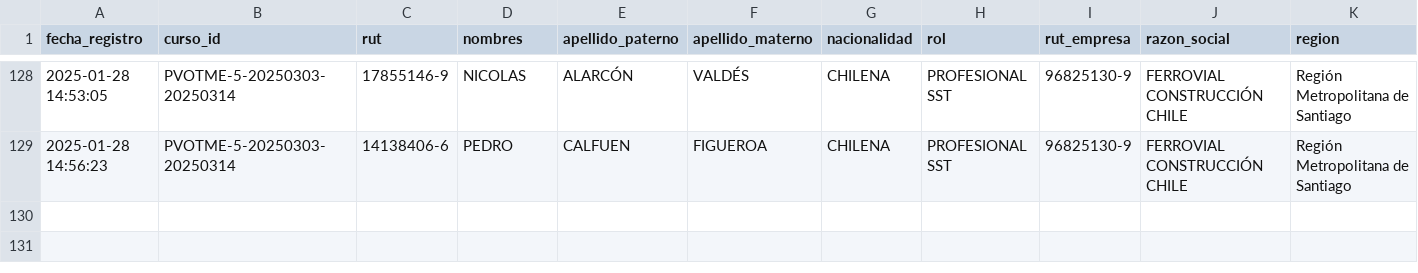
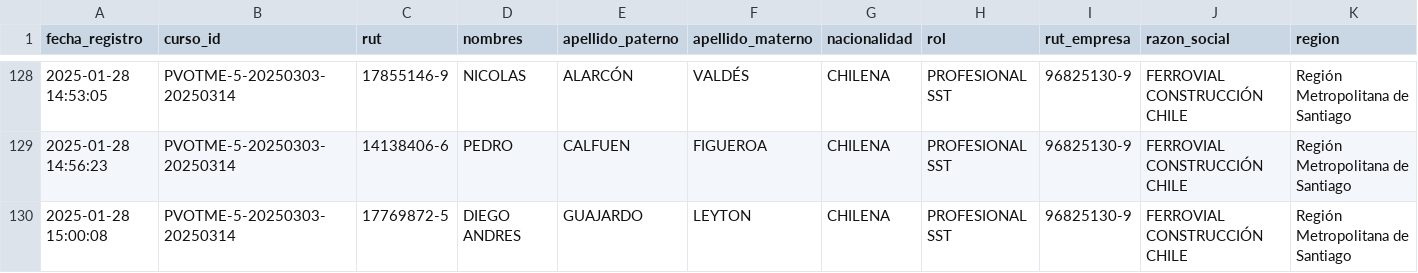
Before and after one commit to DVicenteC/InscripcionCursoTMERT, a CSV file: data/registros.csv, drawn as a sheet; only a part is shown, gaps mark what is left out; rows hold the shown columns only; the diff names each change by its address in the sheet, - before the commit and + after, or states it on an @@ line.

Commit message:
Nuevo registro 2025-01-28 15:00:08.258277

```diff
--- a/data/registros.csv
+++ b/data/registros.csv
+row 130: 2025-01-28 15:00:08 | PVOTME-5-20250303-20250314 | 17769872-5 | DIEGO ANDRES | GUAJARDO | LEYTON | CHILENA | PROFESIONAL SST | 96825130-9 | FERROVIAL CONSTRUCCIÓN CHILE | Región Metropolitana de Santiago
```
